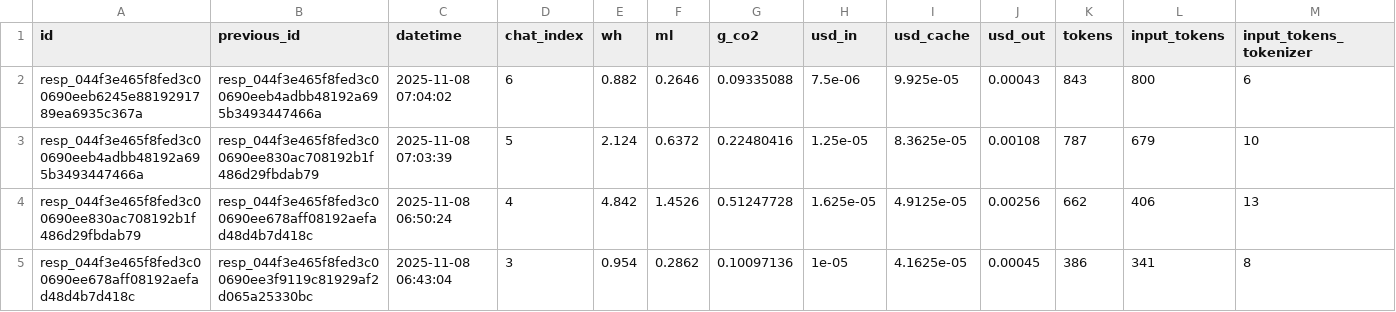
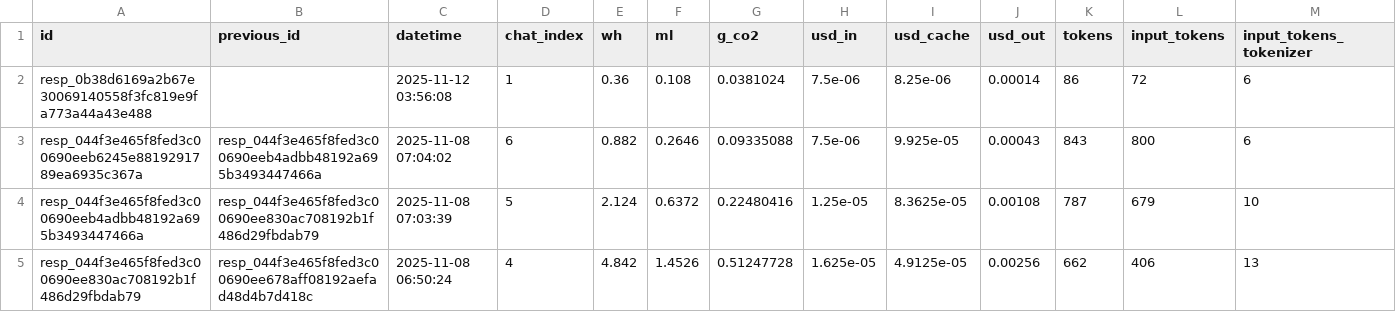
Before and after one commit to hari3mo/EcoBot, a CSV file: logs/logs.csv, drawn as a sheet; only a part is shown; the shorter side is filled out with more unchanged rows; rows hold the shown columns only; the diff names each change by its address in the sheet, - before the commit and + after, or states it on an @@ line.

Commit message:
logs

```diff
--- a/logs/logs.csv
+++ b/logs/logs.csv
+row 2: resp_0b38d6169a2b67e30069140558f3fc819e9fa773a44a43e488 |  | 2025-11-12 03:56:08 | 1 | 0.36 | 0.108 | 0.0381024 | 7.5e-06 | 8.25e-06 | 0.00014 | 86 | 72 | 6
```
